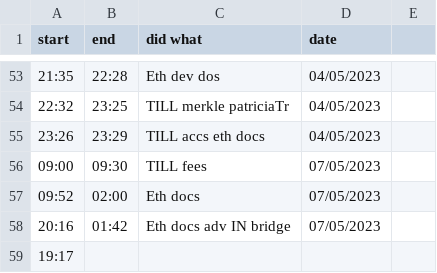
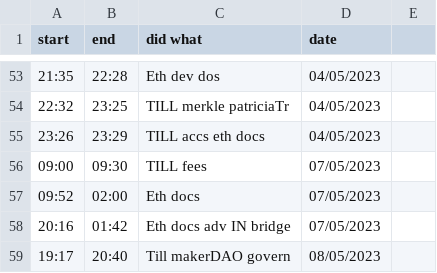
Before and after one commit to JADcooler/web3_notes, a CSV file: progress.csv, drawn as a sheet; only a part is shown, gaps mark what is left out.

Commit message:
progress

```diff
--- a/progress.csv
+++ b/progress.csv
@@ -58,2 +58,2 @@ start, end, did what, date
 20:16,  01:42, Eth docs adv IN bridge, 07/05/2023
-19:17,
+19:17,  20:40, Till makerDAO govern  , 08/05/2023
```
Also changed, not shown: 2 other files.
